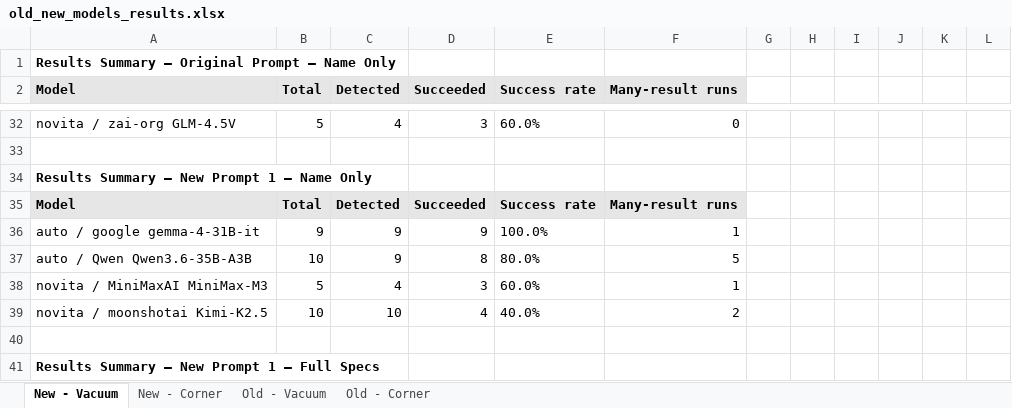
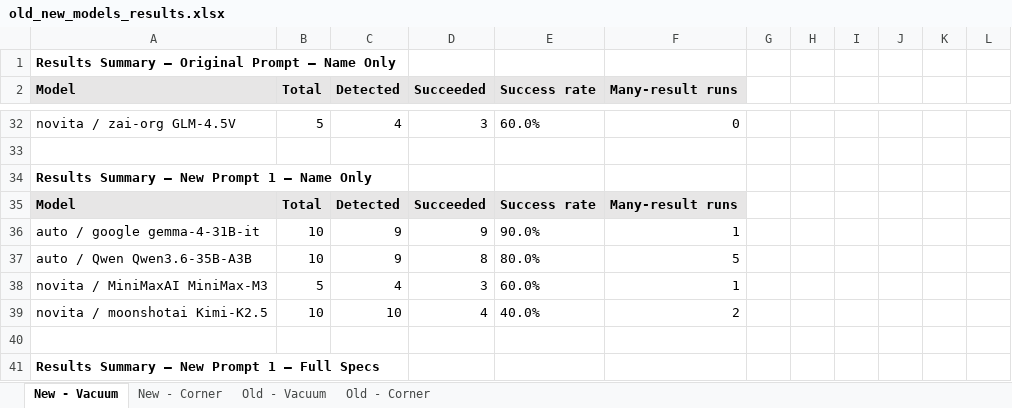
Before and after one commit to mohammedat-04/match-pm, an Excel workbook: old_new_models_results.xlsx, sheet New - Vacuum, drawn as a sheet; only a part is shown, gaps mark what is left out; values as stored, in another font and other column widths than the file's, no borders; the diff covers the shown part only; the diff names each change by its address in the sheet, - before the commit and + after, or states it on an @@ line.

```diff
--- a/old_new_models_results.xlsx (sheet New - Vacuum)
+++ b/old_new_models_results.xlsx (sheet New - Vacuum)
-B36 (Total): 9
+B36 (Total): 10
-E36 (Success rate): 100.0%
+E36 (Success rate): 90.0%
```
Also changed, not shown: 12 added rows and 10 edited cells elsewhere in this sheet, sheet New - Corner, 5 other files.
